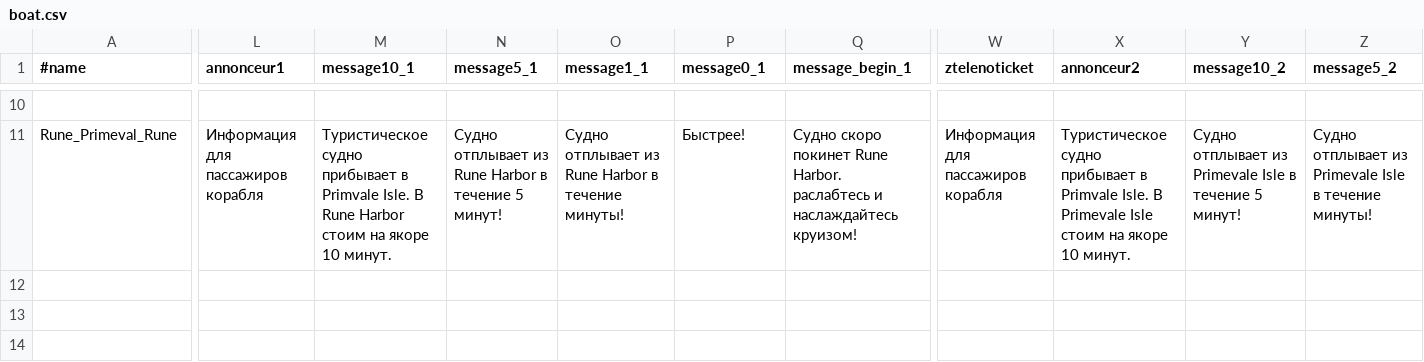
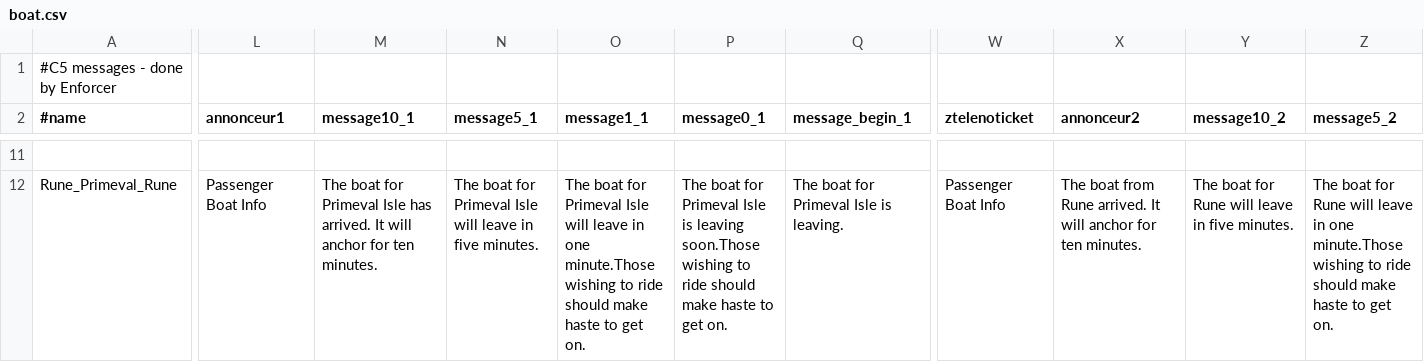
Before and after one commit to mars8022/L2jFrozen, a CSV file: trunk/Server/data/boat.csv, drawn as a sheet; only a part is shown, gaps mark what is left out; addresses are those after the commit; rows hold the shown columns only; the diff covers the shown part only; the diff names each change by its address in the sheet, - before the commit and + after, or states it on an @@ line.

Commit message:
Boats Messages in English

```diff
--- a/trunk/Server/data/boat.csv
+++ b/trunk/Server/data/boat.csv
+row 1: #C5 messages - done by Enforcer
-L12 (annonceur1): Информация для пассажиров корабля
+L12 (annonceur1): Passenger Boat Info
-M12 (message10_1): Туристическое судно прибывает в Primvale Isle. В Rune Harbor стоим на якоре 10 минут.
+M12 (message10_1): The boat for Primeval Isle has arrived. It will anchor for ten minutes.
-N12 (message5_1): Судно отплывает из Rune Harbor в течение 5 минут!
+N12 (message5_1): The boat for Primeval Isle will leave in five minutes.
-O12 (message1_1): Судно отплывает из Rune Harbor в течение минуты!
+O12 (message1_1): The boat for Primeval Isle will leave in one minute.Those wishing to ride should make haste to get on.
-P12 (message0_1): Быстрее!
+P12 (message0_1): The boat for Primeval Isle is leaving soon.Those wishing to ride should make haste to get on.
-Q12 (message_begin_1): Судно скоро покинет Rune Harbor. раслабтесь и наслаждайтесь круизом!
+Q12 (message_begin_1): The boat for Primeval Isle is leaving.
-W12 (ztelenoticket): Информация для пассажиров корабля
+W12 (ztelenoticket): Passenger Boat Info
-X12 (annonceur2): Туристическое судно прибывает в Primvale Isle. В Primevale Isle стоим на якоре 10 минут.
+X12 (annonceur2): The boat from Rune arrived. It will anchor for ten minutes.
-Y12 (message10_2): Судно отплывает из Primevale Isle в течение 5 минут!
+Y12 (message10_2): The boat for Rune will leave in five minutes.
-Z12 (message5_2): Судно отплывает из Primevale Isle в течение минуты!
+Z12 (message5_2): The boat for Rune will leave in one minute.Those wishing to ride should make haste to get on.
```
Also changed, not shown: 50 edited cells elsewhere in this file.
